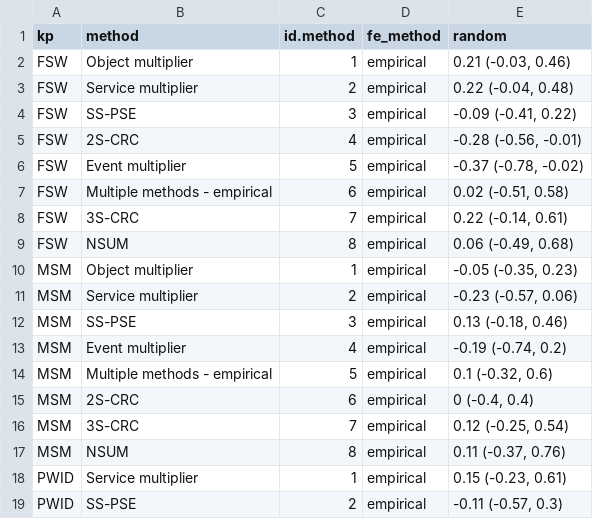
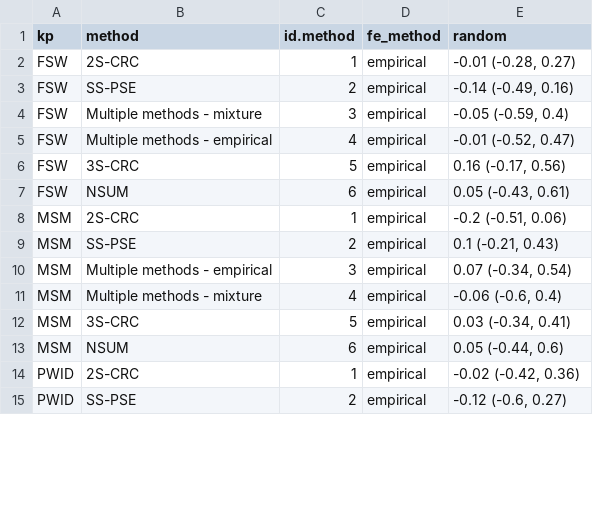
Before and after one commit to osymandius/kp-data, a CSV file: R/pse_random.csv, drawn as a sheet; only a part is shown; the diff covers the shown part only.

```diff
--- a/R/pse_random.csv
+++ b/R/pse_random.csv
@@ -1,19 +1,15 @@
 kp,method,id.method,fe_method,random
-FSW,Object multiplier,1,empirical,"0.21 (-0.03, 0.46)"
-FSW,Service multiplier,2,empirical,"0.22 (-0.04, 0.48)"
-FSW,SS-PSE,3,empirical,"-0.09 (-0.41, 0.22)"
-FSW,2S-CRC,4,empirical,"-0.28 (-0.56, -0.01)"
-FSW,Event multiplier,5,empirical,"-0.37 (-0.78, -0.02)"
-FSW,Multiple methods - empirical,6,empirical,"0.02 (-0.51, 0.58)"
-FSW,3S-CRC,7,empirical,"0.22 (-0.14, 0.61)"
-FSW,NSUM,8,empirical,"0.06 (-0.49, 0.68)"
-MSM,Object multiplier,1,empirical,"-0.05 (-0.35, 0.23)"
-MSM,Service multiplier,2,empirical,"-0.23 (-0.57, 0.06)"
-MSM,SS-PSE,3,empirical,"0.13 (-0.18, 0.46)"
-MSM,Event multiplier,4,empirical,"-0.19 (-0.74, 0.2)"
-MSM,Multiple methods - empirical,5,empirical,"0.1 (-0.32, 0.6)"
-MSM,2S-CRC,6,empirical,"0 (-0.4, 0.4)"
-MSM,3S-CRC,7,empirical,"0.12 (-0.25, 0.54)"
-MSM,NSUM,8,empirical,"0.11 (-0.37, 0.76)"
-PWID,Service multiplier,1,empirical,"0.15 (-0.23, 0.61)"
-PWID,SS-PSE,2,empirical,"-0.11 (-0.57, 0.3)"
+FSW,2S-CRC,1,empirical,"-0.01 (-0.28, 0.27)"
+FSW,SS-PSE,2,empirical,"-0.14 (-0.49, 0.16)"
+FSW,Multiple methods - mixture,3,empirical,"-0.05 (-0.59, 0.4)"
+FSW,Multiple methods - empirical,4,empirical,"-0.01 (-0.52, 0.47)"
+FSW,3S-CRC,5,empirical,"0.16 (-0.17, 0.56)"
+FSW,NSUM,6,empirical,"0.05 (-0.43, 0.61)"
+MSM,2S-CRC,1,empirical,"-0.2 (-0.51, 0.06)"
+MSM,SS-PSE,2,empirical,"0.1 (-0.21, 0.43)"
+MSM,Multiple methods - empirical,3,empirical,"0.07 (-0.34, 0.54)"
+MSM,Multiple methods - mixture,4,empirical,"-0.06 (-0.6, 0.4)"
+MSM,3S-CRC,5,empirical,"0.03 (-0.34, 0.41)"
+MSM,NSUM,6,empirical,"0.05 (-0.44, 0.6)"
+PWID,2S-CRC,1,empirical,"-0.02 (-0.42, 0.36)"
+PWID,SS-PSE,2,empirical,"-0.12 (-0.6, 0.27)"
```
Also changed, not shown: 5 removed rows and 13 edited cells elsewhere in this file, global/iso_mapping_fit.csv, 40 other files.
